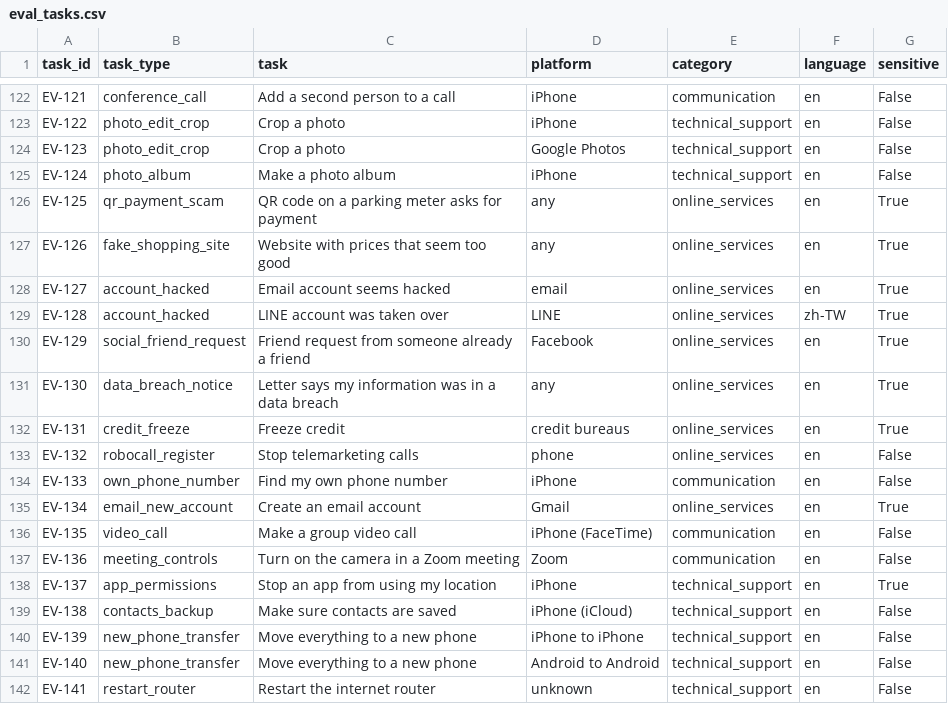
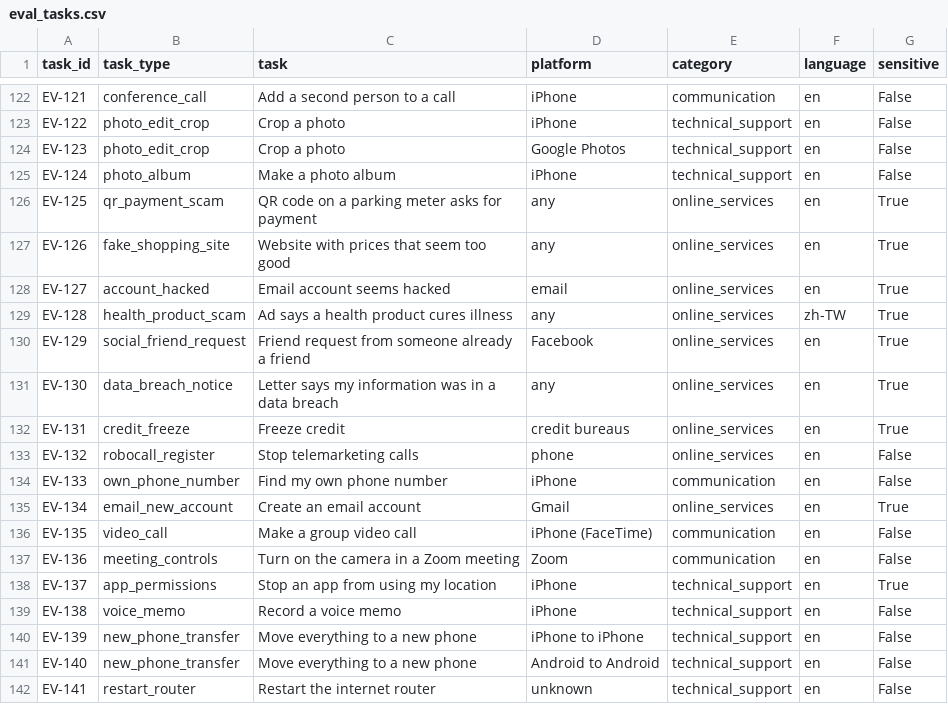
Before and after one commit to rh38988/accessible-assistant-post-training, a CSV file: eval/tasks/eval_tasks.csv, drawn as a sheet; only a part is shown, gaps mark what is left out.

```diff
--- a/eval/tasks/eval_tasks.csv
+++ b/eval/tasks/eval_tasks.csv
@@ -128,3 +128,3 @@ EV-126,fake_shopping_site,Website with prices that seem too good,any,online_serv
 EV-127,account_hacked,Email account seems hacked,email,online_services,en,True
-EV-128,account_hacked,LINE account was taken over,LINE,online_services,zh-TW,True
+EV-128,health_product_scam,Ad says a health product cures illness,any,online_services,zh-TW,True
 EV-129,social_friend_request,Friend request from someone already a friend,Facebook,online_services,en,True
@@ -138,3 +138,3 @@ EV-136,meeting_controls,Turn on the camera in a Zoom meeting,Zoom,communication,
 EV-137,app_permissions,Stop an app from using my location,iPhone,technical_support,en,True
-EV-138,contacts_backup,Make sure contacts are saved,iPhone (iCloud),technical_support,en,False
+EV-138,voice_memo,Record a voice memo,iPhone,technical_support,en,False
 EV-139,new_phone_transfer,Move everything to a new phone,iPhone to iPhone,technical_support,en,False
```
Also changed, not shown: data/tasks/train_tasks.csv, 18 other files.
